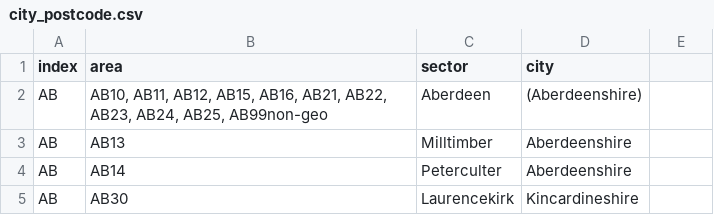
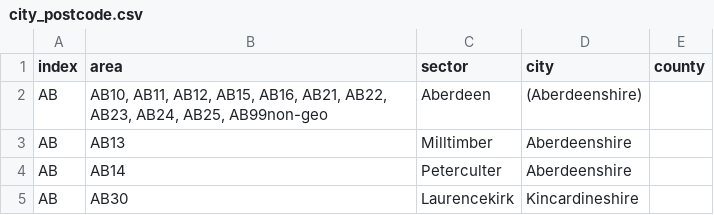
Before and after one commit to davetc4k/postcode_scripts_data, a CSV file: city_postcode.csv, drawn as a sheet; only a part is shown.

Commit message:
ad country column

```diff
--- a/city_postcode.csv
+++ b/city_postcode.csv
@@ -1,2 +1,2 @@
-index,area,sector,city,
+index,area,sector,city,county
 AB,"AB10, AB11, AB12, AB15, AB16, AB21, AB22, AB23, AB24, AB25, AB99non-geo",Aberdeen,(Aberdeenshire)
```
